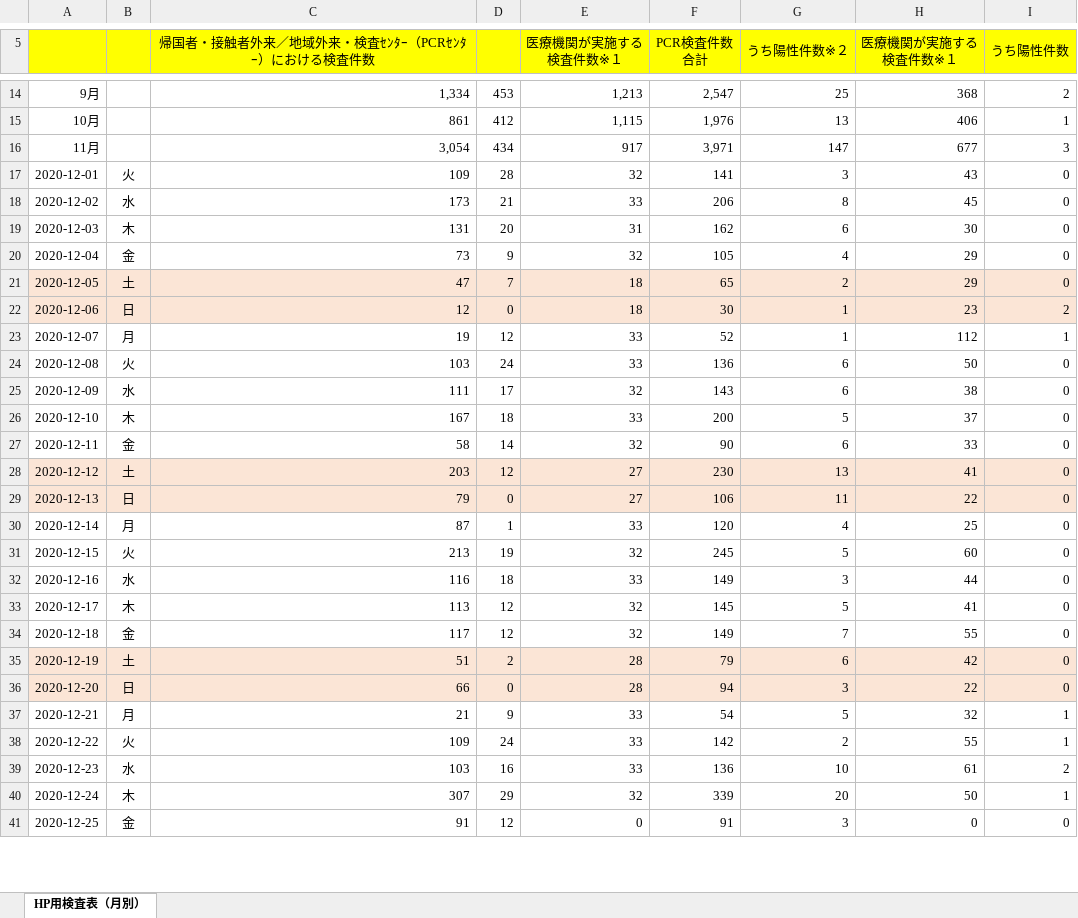
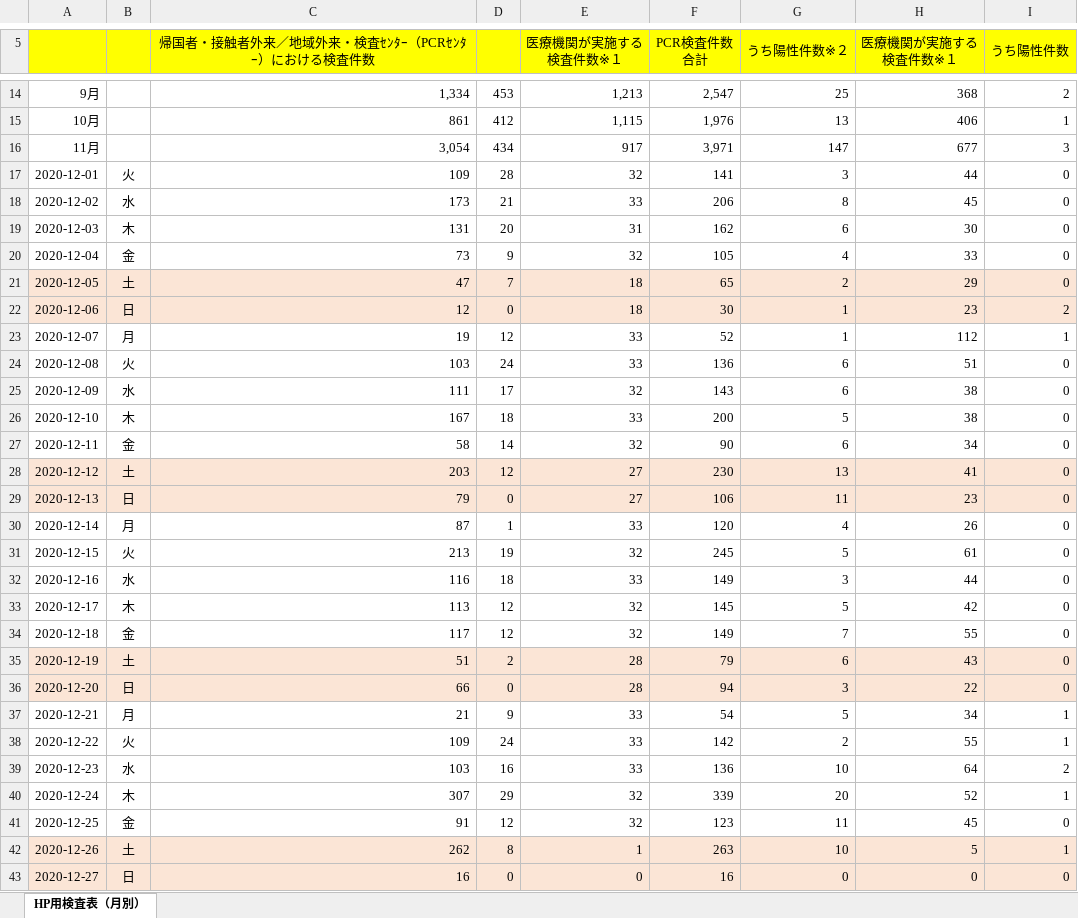
Before and after one commit to CodeForNiigata/covid19-data-niigata, an Excel workbook: dist/xlsx/150002_niigata_covid19_test.xlsx, sheet HP用検査表（月別）, drawn as a sheet; only a part is shown, gaps mark what is left out; values as stored, in another font and other column widths than the file's, no borders; the diff covers the shown part only; the diff names each change by its address in the sheet, - before the commit and + after, or states it on an @@ line.

```diff
--- a/dist/xlsx/150002_niigata_covid19_test.xlsx (sheet HP用検査表（月別）)
+++ b/dist/xlsx/150002_niigata_covid19_test.xlsx (sheet HP用検査表（月別）)
-H17 (医療機関が実施する 検査件数※１): 43
+H17 (医療機関が実施する 検査件数※１): 44
-H20 (医療機関が実施する 検査件数※１): 29
+H20 (医療機関が実施する 検査件数※１): 33
-H24 (医療機関が実施する 検査件数※１): 50
+H24 (医療機関が実施する 検査件数※１): 51
-H26 (医療機関が実施する 検査件数※１): 37
+H26 (医療機関が実施する 検査件数※１): 38
-H27 (医療機関が実施する 検査件数※１): 33
+H27 (医療機関が実施する 検査件数※１): 34
-H29 (医療機関が実施する 検査件数※１): 22
+H29 (医療機関が実施する 検査件数※１): 23
-H30 (医療機関が実施する 検査件数※１): 25
+H30 (医療機関が実施する 検査件数※１): 26
-H31 (医療機関が実施する 検査件数※１): 60
+H31 (医療機関が実施する 検査件数※１): 61
-H33 (医療機関が実施する 検査件数※１): 41
+H33 (医療機関が実施する 検査件数※１): 42
-H35 (医療機関が実施する 検査件数※１): 42
+H35 (医療機関が実施する 検査件数※１): 43
-H37 (医療機関が実施する 検査件数※１): 32
+H37 (医療機関が実施する 検査件数※１): 34
-H39 (医療機関が実施する 検査件数※１): 61
+H39 (医療機関が実施する 検査件数※１): 64
-H40 (医療機関が実施する 検査件数※１): 50
+H40 (医療機関が実施する 検査件数※１): 52
-E41 (医療機関が実施する 検査件数※１): 0
+E41 (医療機関が実施する 検査件数※１): 32
-F41 (PCR検査件数 合計): 91
+F41 (PCR検査件数 合計): 123
-G41 (うち陽性件数※２): 3
+G41 (うち陽性件数※２): 11
-H41 (医療機関が実施する 検査件数※１): 0
+H41 (医療機関が実施する 検査件数※１): 45
+row 42: 2020-12-26 | 土 | 262 | 8 | 1 | 263 | 10 | 5 | 1
+row 43: 2020-12-27 | 日 | 16 | 0 | 0 | 16 | 0 | 0 | 0
```
Also changed, not shown: 1 added row and 8 edited cells elsewhere in this sheet, 6 other files.
